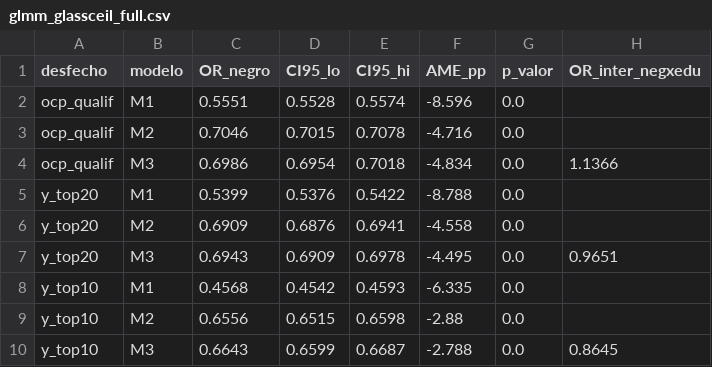
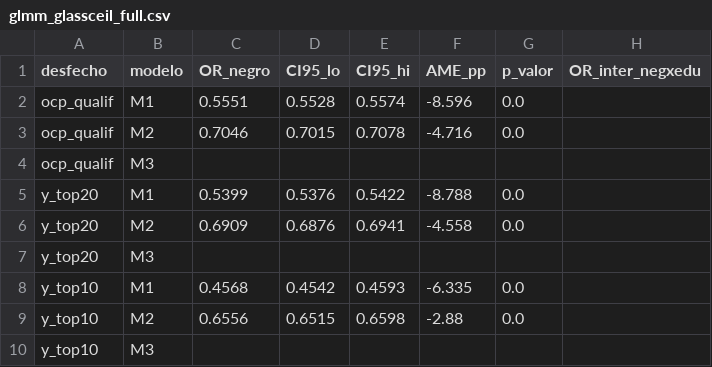
Before and after one commit to rickinrj-ux/ProjetoRacismoPNAD, a CSV file: outputs/tables/glmm_glassceil_full.csv, drawn as a sheet.

```diff
--- a/outputs/tables/glmm_glassceil_full.csv
+++ b/outputs/tables/glmm_glassceil_full.csv
@@ -3,8 +3,8 @@ ocp_qualif,M1,0.5551,0.5528,0.5574,-8.596,0.0,
 ocp_qualif,M2,0.7046,0.7015,0.7078,-4.716,0.0,
-ocp_qualif,M3,0.6986,0.6954,0.7018,-4.834,0.0,1.1366
+ocp_qualif,M3,,,,,,
 y_top20,M1,0.5399,0.5376,0.5422,-8.788,0.0,
 y_top20,M2,0.6909,0.6876,0.6941,-4.558,0.0,
-y_top20,M3,0.6943,0.6909,0.6978,-4.495,0.0,0.9651
+y_top20,M3,,,,,,
 y_top10,M1,0.4568,0.4542,0.4593,-6.335,0.0,
 y_top10,M2,0.6556,0.6515,0.6598,-2.88,0.0,
-y_top10,M3,0.6643,0.6599,0.6687,-2.788,0.0,0.8645
+y_top10,M3,,,,,,
```
Also changed, not shown: outputs/tables/evalues_glmm.csv, outputs/tables/glmm_odds_ratios_full.csv, 26 other files.
